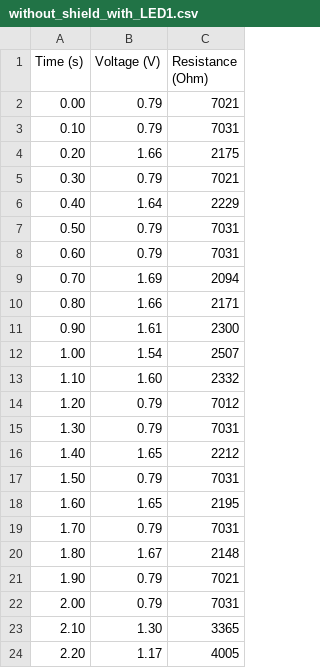
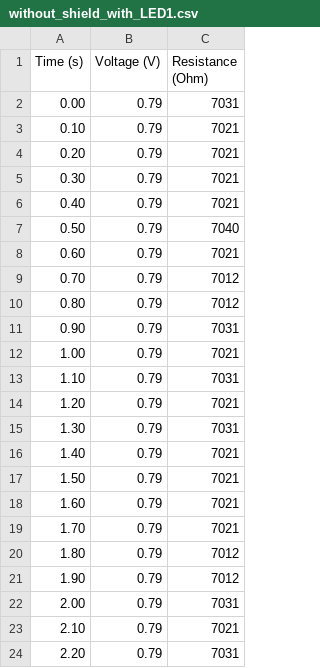
Before and after one commit to BigMagnus6Tips/Sememsterprojekt-grundl-ggende-styring-af-robotter, a CSV file: Dataplotting/without_shield_with_LED1.csv, drawn as a sheet; only a part is shown; the diff covers the shown part only.

```diff
--- a/Dataplotting/without_shield_with_LED1.csv
+++ b/Dataplotting/without_shield_with_LED1.csv
@@ -1,24 +1,24 @@
 Time (s), Voltage (V), Resistance (Ohm)
-0.00, 0.79, 7021
-0.10, 0.79, 7031
-0.20, 1.66, 2175
+0.00, 0.79, 7031
+0.10, 0.79, 7021
+0.20, 0.79, 7021
 0.30, 0.79, 7021
-0.40, 1.64, 2229
-0.50, 0.79, 7031
-0.60, 0.79, 7031
-0.70, 1.69, 2094
-0.80, 1.66, 2171
-0.90, 1.61, 2300
-1.00, 1.54, 2507
-1.10, 1.60, 2332
-1.20, 0.79, 7012
+0.40, 0.79, 7021
+0.50, 0.79, 7040
+0.60, 0.79, 7021
+0.70, 0.79, 7012
+0.80, 0.79, 7012
+0.90, 0.79, 7031
+1.00, 0.79, 7021
+1.10, 0.79, 7031
+1.20, 0.79, 7021
 1.30, 0.79, 7031
-1.40, 1.65, 2212
-1.50, 0.79, 7031
-1.60, 1.65, 2195
-1.70, 0.79, 7031
-1.80, 1.67, 2148
-1.90, 0.79, 7021
+1.40, 0.79, 7021
+1.50, 0.79, 7021
+1.60, 0.79, 7021
+1.70, 0.79, 7021
+1.80, 0.79, 7012
+1.90, 0.79, 7012
 2.00, 0.79, 7031
-2.10, 1.30, 3365
-2.20, 1.17, 4005
+2.10, 0.79, 7021
+2.20, 0.79, 7031
```
Also changed, not shown: 1 removed row and 49 edited cells elsewhere in this file, 9 other files.
